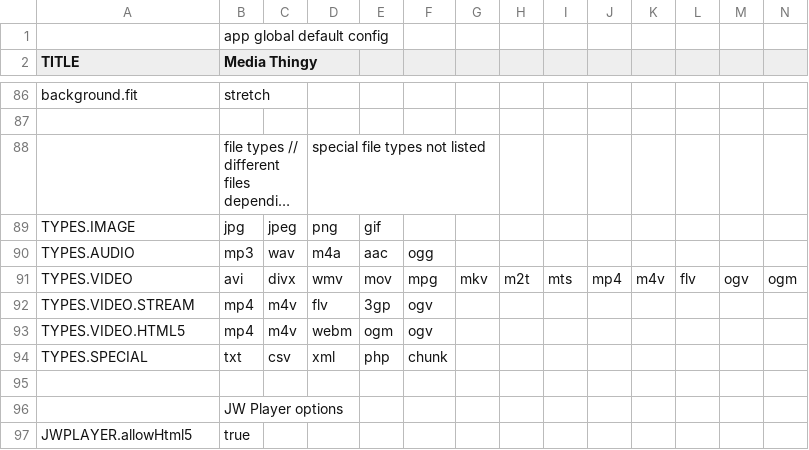
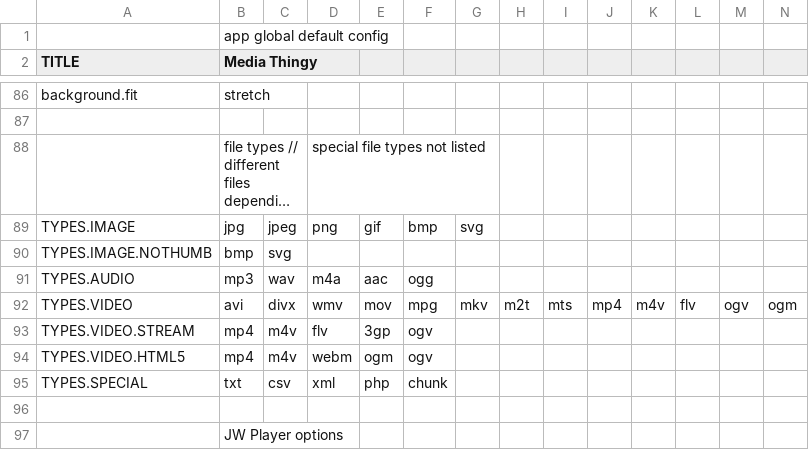
Before and after one commit to araynaud/.mt, a CSV file: config/.config.csv, drawn as a sheet; only a part is shown, gaps mark what is left out; the shorter side is filled out with more unchanged rows; long unchanged cells end in …; rows hold the shown columns only; the diff names each change by its address in the sheet, - before the commit and + after, or states it on an @@ line.

```diff
--- a/config/.config.csv
+++ b/config/.config.csv
-F89: (empty)
+F89: bmp
-G89: (empty)
+G89: svg
+row 90: TYPES.IMAGE.NOTHUMB | bmp | svg
```
Also changed, not shown: 5 other files.
